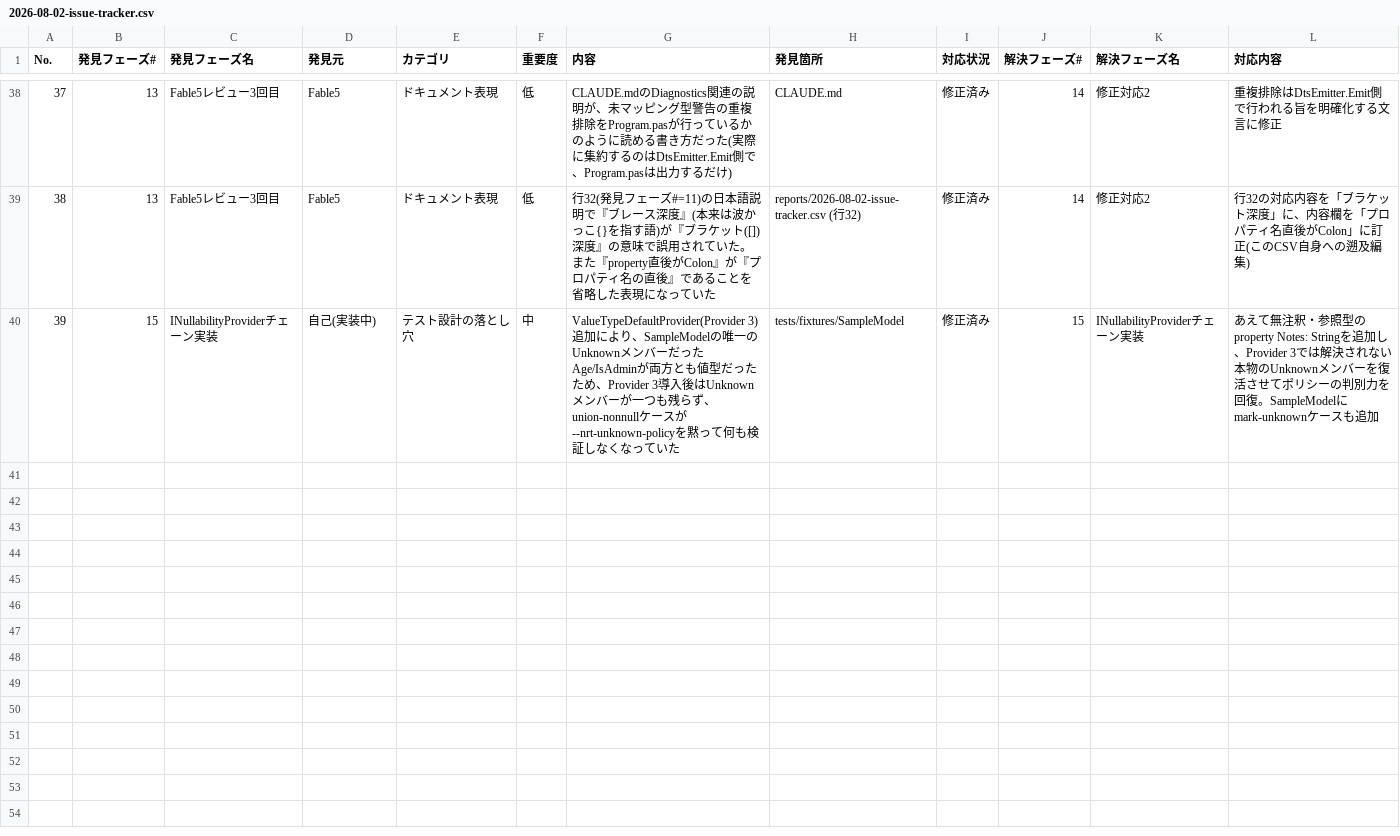
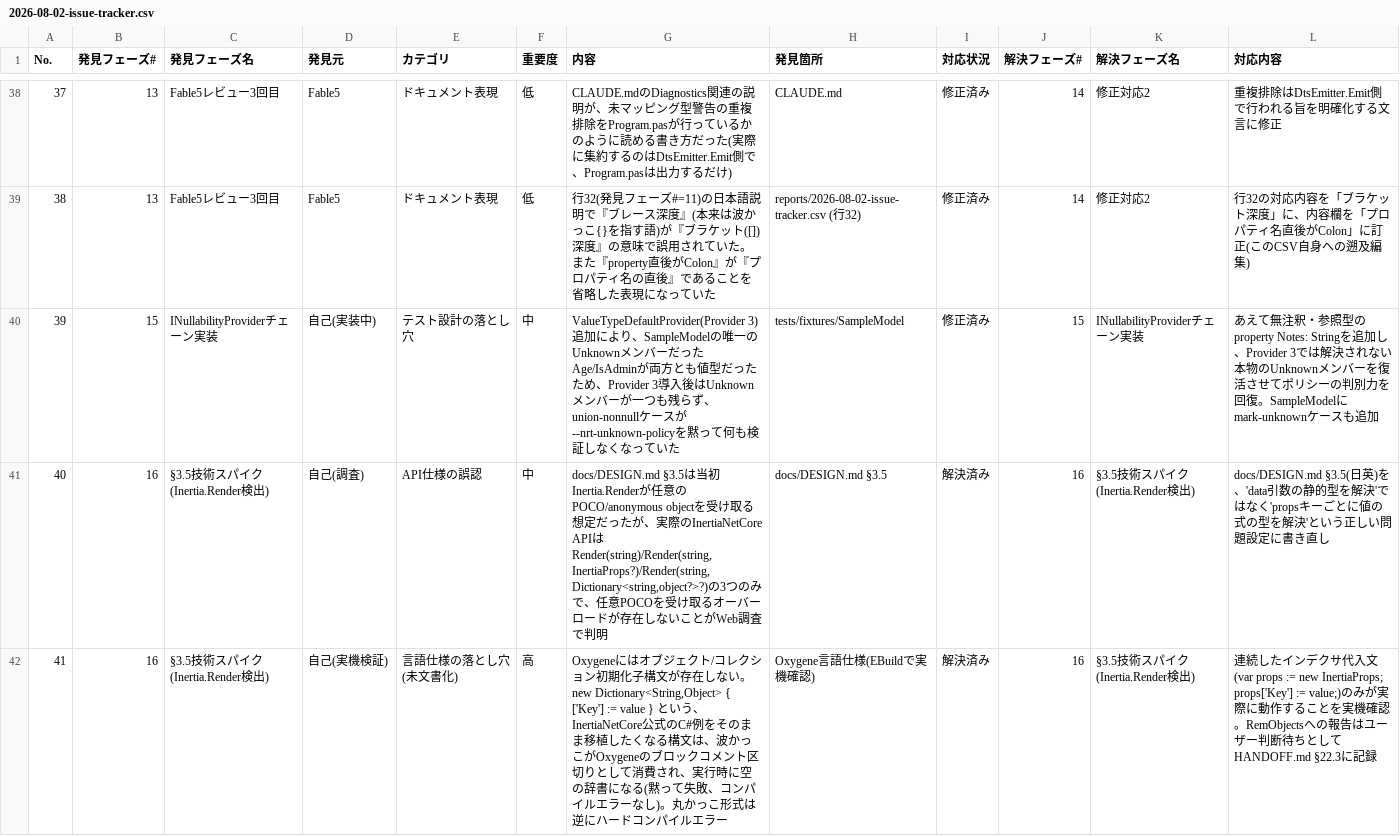
Before and after one commit to tankoha/oxygene-tsgen, a CSV file: reports/2026-08-02-issue-tracker.csv, drawn as a sheet; only a part is shown, gaps mark what is left out; the diff covers the shown part only.

```diff
--- a/reports/2026-08-02-issue-tracker.csv
+++ b/reports/2026-08-02-issue-tracker.csv
@@ -40 +40,3 @@ No.,発見フェーズ#,発見フェーズ名,発見元,カテゴリ,重要度,
 39,15,INullabilityProviderチェーン実装,自己(実装中),テスト設計の落とし穴,中,"ValueTypeDefaultProvider(Provider 3)追加により、SampleModelの唯一のUnknownメンバーだったAge/IsAdminが両方とも値型だったため、Provider 3導入後はUnknownメンバーが一つも残らず、union-nonnullケースが--nrt-unknown-policyを黙って何も検証しなくなっていた",tests/fixtures/SampleModel,修正済み,15,INullabilityProviderチェーン実装,"あえて無注釈・参照型のproperty Notes: Stringを追加し、Provider 3では解決されない本物のUnknownメンバーを復活させてポリシーの判別力を回復。SampleModelにmark-unknownケースも追加"
+40,16,§3.5技術スパイク(Inertia.Render検出),自己(調査),API仕様の誤認,中,"docs/DESIGN.md §3.5は当初Inertia.Renderが任意のPOCO/anonymous objectを受け取る想定だったが、実際のInertiaNetCore APIはRender(string)/Render(string,InertiaProps?)/Render(string,Dictionary<string,object?>?)の3つのみで、任意POCOを受け取るオーバーロードが存在しないことがWeb調査で判明",docs/DESIGN.md §3.5,解決済み,16,§3.5技術スパイク(Inertia.Render検出),"docs/DESIGN.md §3.5(日英)を、'data引数の静的型を解決'ではなく'propsキーごとに値の式の型を解決'という正しい問題設定に書き直し"
+41,16,§3.5技術スパイク(Inertia.Render検出),自己(実機検証),言語仕様の落とし穴(未文書化),高,"Oxygeneにはオブジェクト/コレクション初期化子構文が存在しない。new Dictionary<String,Object> { ['Key'] := value } という、InertiaNetCore公式のC#例をそのまま移植したくなる構文は、波かっこがOxygeneのブロックコメント区切りとして消費され、実行時に空の辞書になる(黙って失敗、コンパイルエラーなし)。丸かっこ形式は逆にハードコンパイルエラー",Oxygene言語仕様(EBuildで実機確認),解決済み,16,§3.5技術スパイク(Inertia.Render検出),"連続したインデクサ代入文(var props := new InertiaProps; props['Key'] := value;)のみが実際に動作することを実機確認。RemObjectsへの報告はユーザー判断待ちとしてHANDOFF.md §22.3に記録"
```
Also changed, not shown: 1 added row elsewhere in this file, 4 other files.
